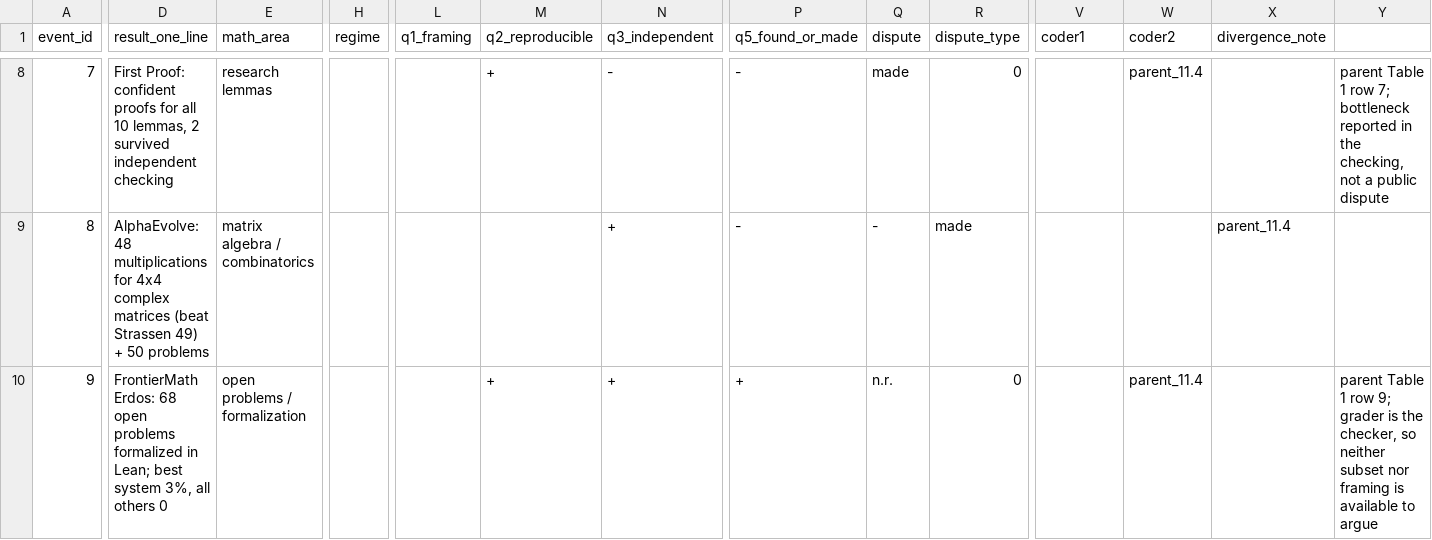
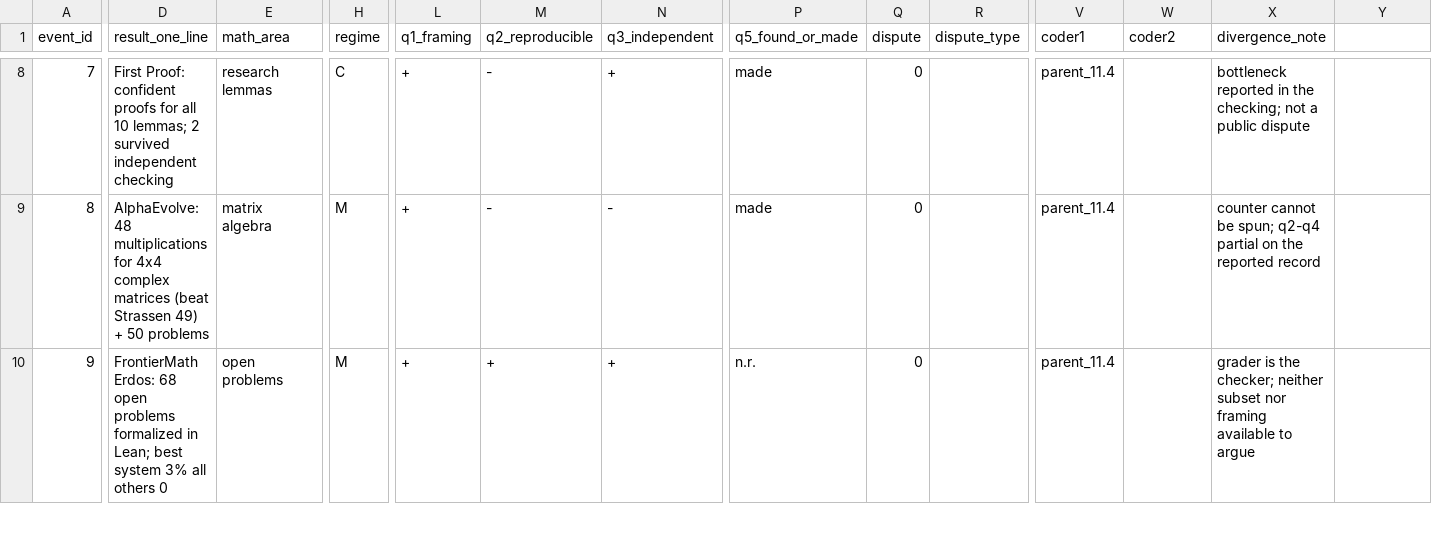
Before and after one commit to LengyanReader/gruel_cooking, a CSV file: math_clarification/essays/submission/census_pilot_11events.csv, drawn as a sheet; only a part is shown, gaps mark what is left out; the diff covers the shown part only; the diff names each change by its address in the sheet, - before the commit and + after, or states it on an @@ line.

Commit message:
math_clarification: §11.5 makes the 3/5 bin explicit; regenerate valid pilot CSV; add table1_tally check
- ai_and_math.md §11.5 (EN+zh): state the community-or-non-result bin so it reproduces from Table 1 (row 11 attribution episode, regime n/a, counted with the community stratum), matching the Comment's Fig.1 'CG+na' legend. No facts added.

- census_pilot_11events.csv: regenerate via csv.writer, fixing a committed column-misalignment that made regime/dispute fields shift; table1_tally now reproduces 1/6 and 3/5.

- checks/table1_tally.py: new machine-check that re-derives §11.5's two tallies from the pilot CSV; exit 0 iff they match.

- reader_edition.md rebuilt from the fixed source; figure1.pdf re-emitted (data unchanged).

Gates: build_reader --check PASS, refcheck 23/23 no-em-dash PASS, figure1 1/6 & 3/5 PASS, table1_tally PASS.

```diff
--- a/math_clarification/essays/submission/census_pilot_11events.csv
+++ b/math_clarification/essays/submission/census_pilot_11events.csv
-D8 (result_one_line): …all 10 lemmas, 2 survived…
+D8 (result_one_line): …all 10 lemmas; 2 survived…
-H8 (regime): (empty)
+H8 (regime): C
-L8:L10 (q1_framing): (empty)
+L8:L10 (q1_framing): +
-M8 (q2_reproducible): +
+M8 (q2_reproducible): -
-N8 (q3_independent): -
+N8 (q3_independent): +
-P8:P9 (q5_found_or_made): -
+P8:P9 (q5_found_or_made): made
-Q8 (dispute): made
+Q8 (dispute): 0
-R8 (dispute_type): 0
+R8 (dispute_type): (empty)
-V8:V10 (coder1): (empty)
+V8:V10 (coder1): parent_11.4
-W8 (coder2): parent_11.4
+W8 (coder2): (empty)
-X8 (divergence_note): (empty)
+X8 (divergence_note): bottleneck reported in the checking; not a public dispute
-Y8: parent Table 1 row 7; bottleneck reported in the checking, not a public dispute
+Y8: (empty)
-E9 (math_area): matrix algebra / combinatorics
+E9 (math_area): matrix algebra
-H9:H10 (regime): (empty)
+H9:H10 (regime): M
-M9 (q2_reproducible): (empty)
+M9 (q2_reproducible): -
-N9 (q3_independent): +
+N9 (q3_independent): -
-Q9 (dispute): -
+Q9 (dispute): 0
-R9 (dispute_type): made
+R9 (dispute_type): (empty)
-X9 (divergence_note): parent_11.4
+X9 (divergence_note): counter cannot be spun; q2-q4 partial on the reported record
-D10 (result_one_line): …best system 3%, all others…
+D10 (result_one_line): …best system 3% all others…
-E10 (math_area): open problems / formalization
+E10 (math_area): open problems
-P10 (q5_found_or_made): +
+P10 (q5_found_or_made): n.r.
-Q10 (dispute): n.r.
+Q10 (dispute): 0
-R10 (dispute_type): 0
+R10 (dispute_type): (empty)
-W10 (coder2): parent_11.4
+W10 (coder2): (empty)
-X10 (divergence_note): (empty)
+X10 (divergence_note): grader is the checker; neither subset nor framing available to argue
-Y10: parent Table 1 row 9; grader is the checker, so neither subset nor framing is available to argue
+Y10: (empty)
```
Also changed, not shown: 97 edited cells elsewhere in this file, 4 other files.
